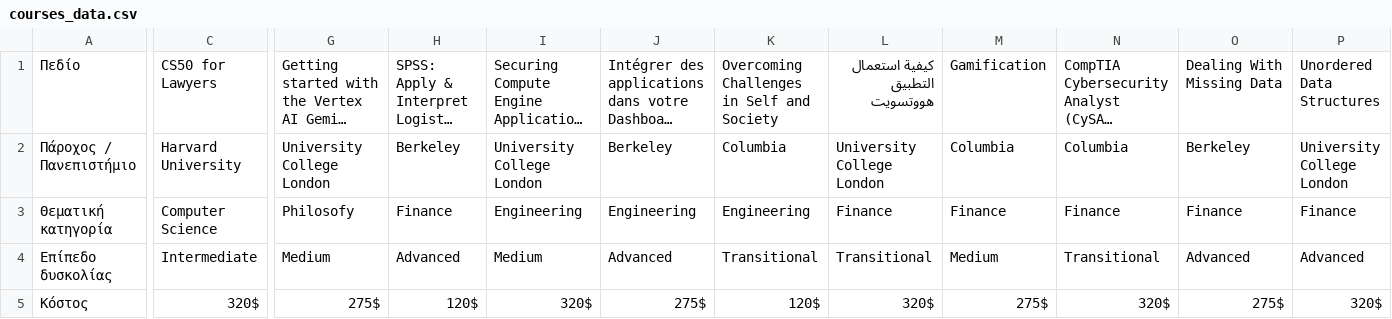
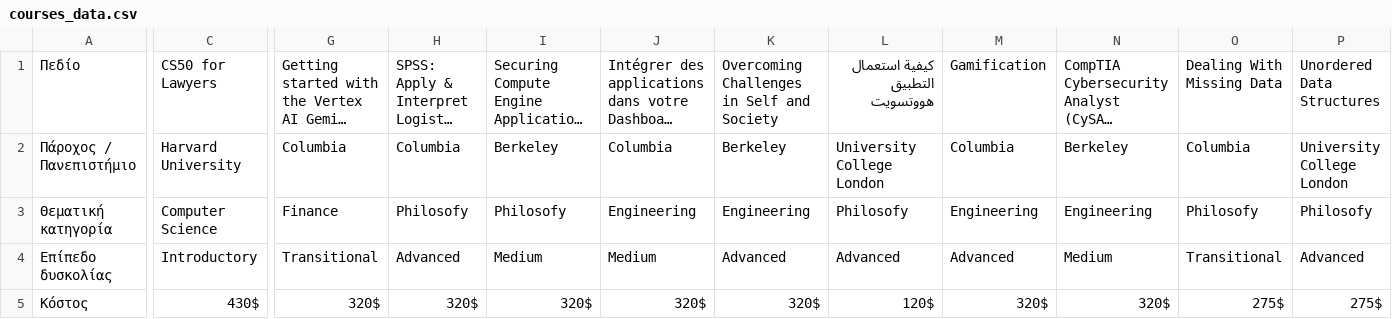
Before and after one commit to mantellos/Web-scraping, a CSV file: courses_data.csv, drawn as a sheet; only a part is shown, gaps mark what is left out; long unchanged cells end in …; the diff covers the shown part only; the diff names each change by its address in the sheet, - before the commit and + after, or states it on an @@ line.

```diff
--- a/courses_data.csv
+++ b/courses_data.csv
-G2: University College London
+G2: Columbia
-H2: Berkeley
+H2: Columbia
-I2: University College London
+I2: Berkeley
-J2: Berkeley
+J2: Columbia
-K2: Columbia
+K2: Berkeley
-N2: Columbia
+N2: Berkeley
-O2: Berkeley
+O2: Columbia
-G3: Philosofy
+G3: Finance
-H3: Finance
+H3: Philosofy
-I3: Engineering
+I3: Philosofy
-L3: Finance
+L3: Philosofy
-M3: Finance
+M3: Engineering
-N3: Finance
+N3: Engineering
-O3: Finance
+O3: Philosofy
-P3: Finance
+P3: Philosofy
-C4: Intermediate
+C4: Introductory
-G4: Medium
+G4: Transitional
-J4: Advanced
+J4: Medium
-K4: Transitional
+K4: Advanced
-L4: Transitional
+L4: Advanced
-M4: Medium
+M4: Advanced
-N4: Transitional
+N4: Medium
-O4: Advanced
+O4: Transitional
-C5: 320$
+C5: 430$
-G5: 275$
+G5: 320$
-H5: 120$
+H5: 320$
-J5: 275$
+J5: 320$
-K5: 120$
+K5: 320$
-L5: 320$
+L5: 120$
-M5: 275$
+M5: 320$
-P5: 320$
+P5: 275$
```
Also changed, not shown: 13 edited cells elsewhere in this file, 4 other files.
